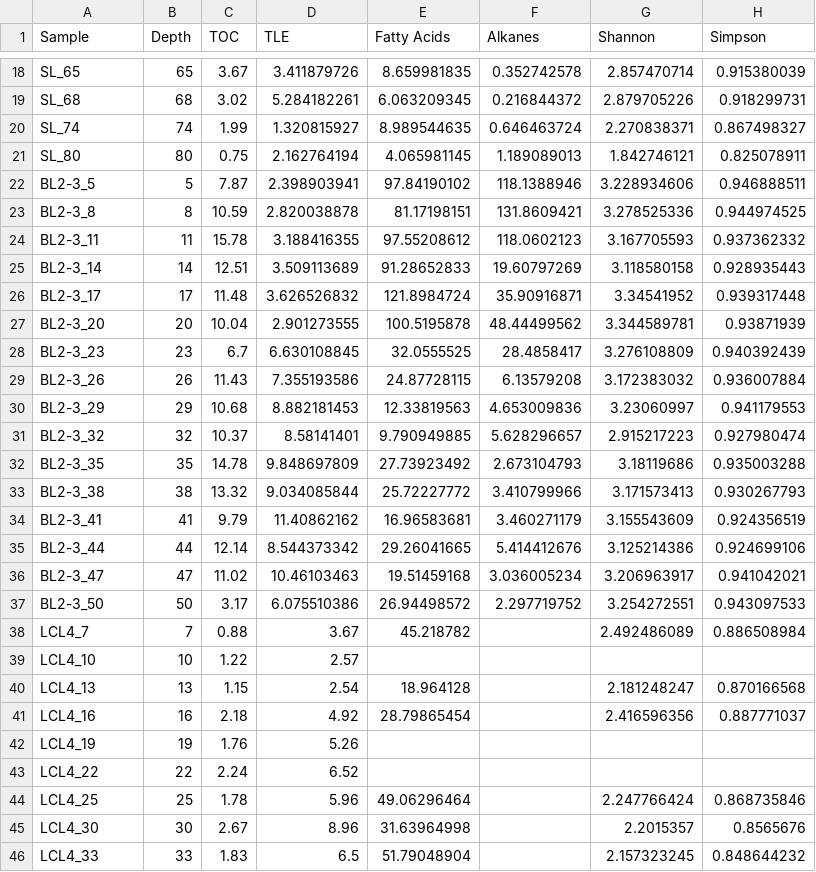
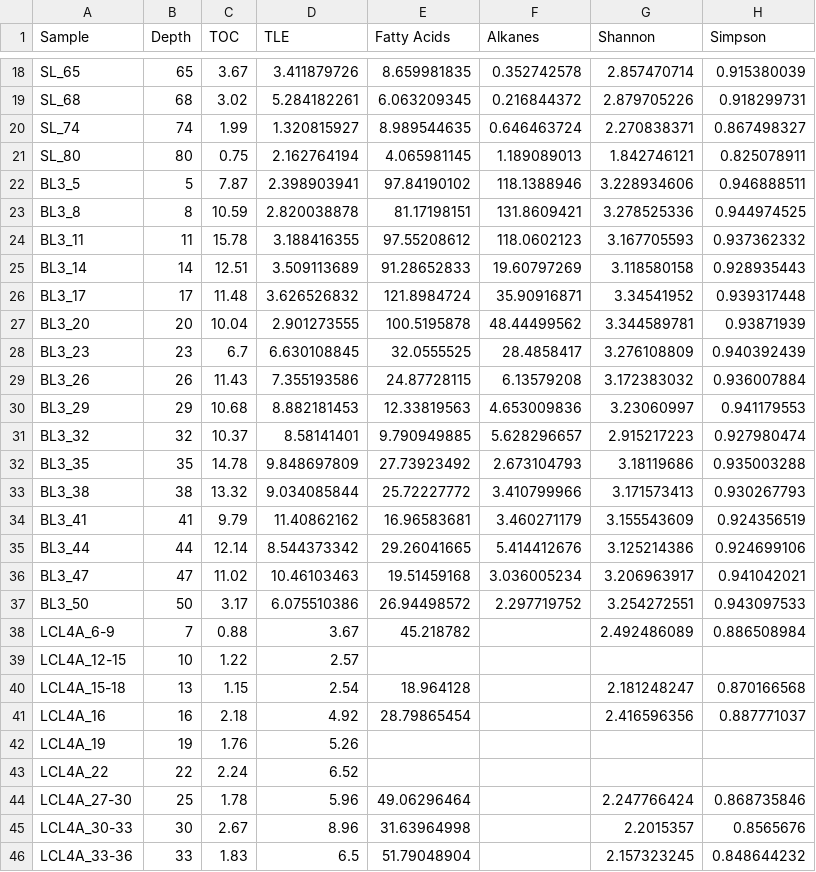
Before and after one commit to FloydNichols97/BC_Cores, a CSV file: Mineralogy.csv, drawn as a sheet; only a part is shown, gaps mark what is left out; the diff names each change by its address in the sheet, - before the commit and + after, or states it on an @@ line.

Commit message:
Add files via upload

```diff
--- a/Mineralogy.csv
+++ b/Mineralogy.csv
-A22 (Sample): BL2-3_5
+A22 (Sample): BL3_5
-A23 (Sample): BL2-3_8
+A23 (Sample): BL3_8
-A24 (Sample): BL2-3_11
+A24 (Sample): BL3_11
-A25 (Sample): BL2-3_14
+A25 (Sample): BL3_14
-A26 (Sample): BL2-3_17
+A26 (Sample): BL3_17
-A27 (Sample): BL2-3_20
+A27 (Sample): BL3_20
-A28 (Sample): BL2-3_23
+A28 (Sample): BL3_23
-A29 (Sample): BL2-3_26
+A29 (Sample): BL3_26
-A30 (Sample): BL2-3_29
+A30 (Sample): BL3_29
-A31 (Sample): BL2-3_32
+A31 (Sample): BL3_32
-A32 (Sample): BL2-3_35
+A32 (Sample): BL3_35
-A33 (Sample): BL2-3_38
+A33 (Sample): BL3_38
-A34 (Sample): BL2-3_41
+A34 (Sample): BL3_41
-A35 (Sample): BL2-3_44
+A35 (Sample): BL3_44
-A36 (Sample): BL2-3_47
+A36 (Sample): BL3_47
-A37 (Sample): BL2-3_50
+A37 (Sample): BL3_50
-A38 (Sample): LCL4_7
+A38 (Sample): LCL4A_6-9
-A39 (Sample): LCL4_10
+A39 (Sample): LCL4A_12-15
-A40 (Sample): LCL4_13
+A40 (Sample): LCL4A_15-18
-A41 (Sample): LCL4_16
+A41 (Sample): LCL4A_16
-A42 (Sample): LCL4_19
+A42 (Sample): LCL4A_19
-A43 (Sample): LCL4_22
+A43 (Sample): LCL4A_22
-A44 (Sample): LCL4_25
+A44 (Sample): LCL4A_27-30
-A45 (Sample): LCL4_30
+A45 (Sample): LCL4A_30-33
-A46 (Sample): LCL4_33
+A46 (Sample): LCL4A_33-36
```
